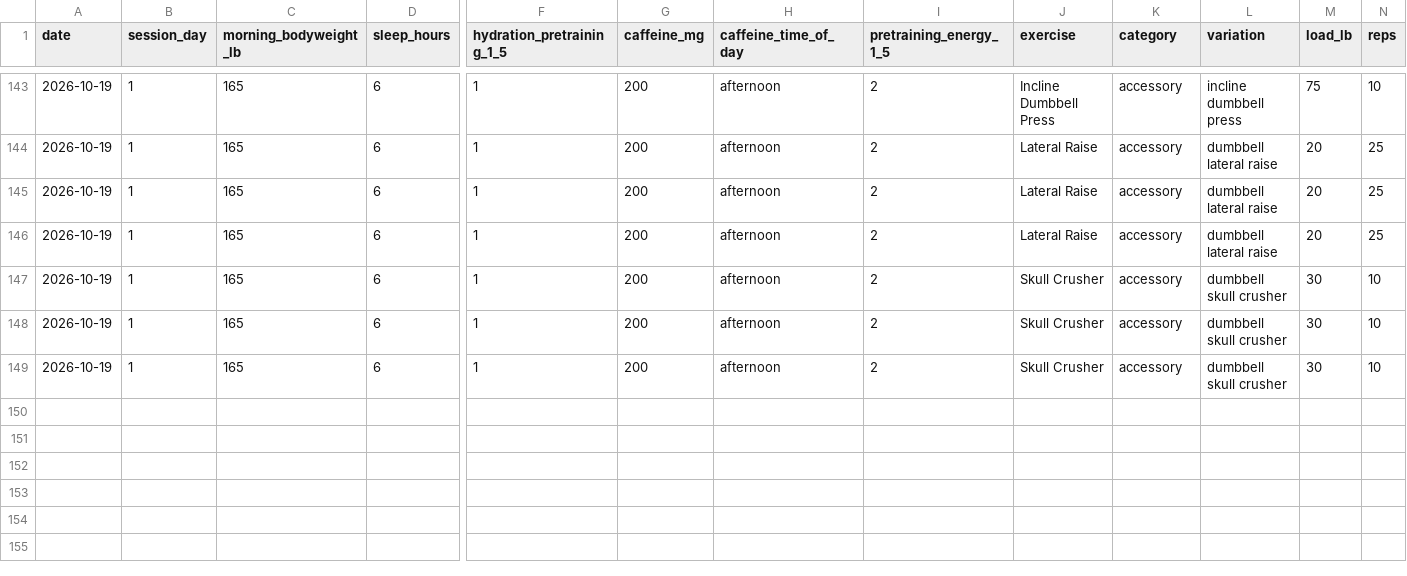
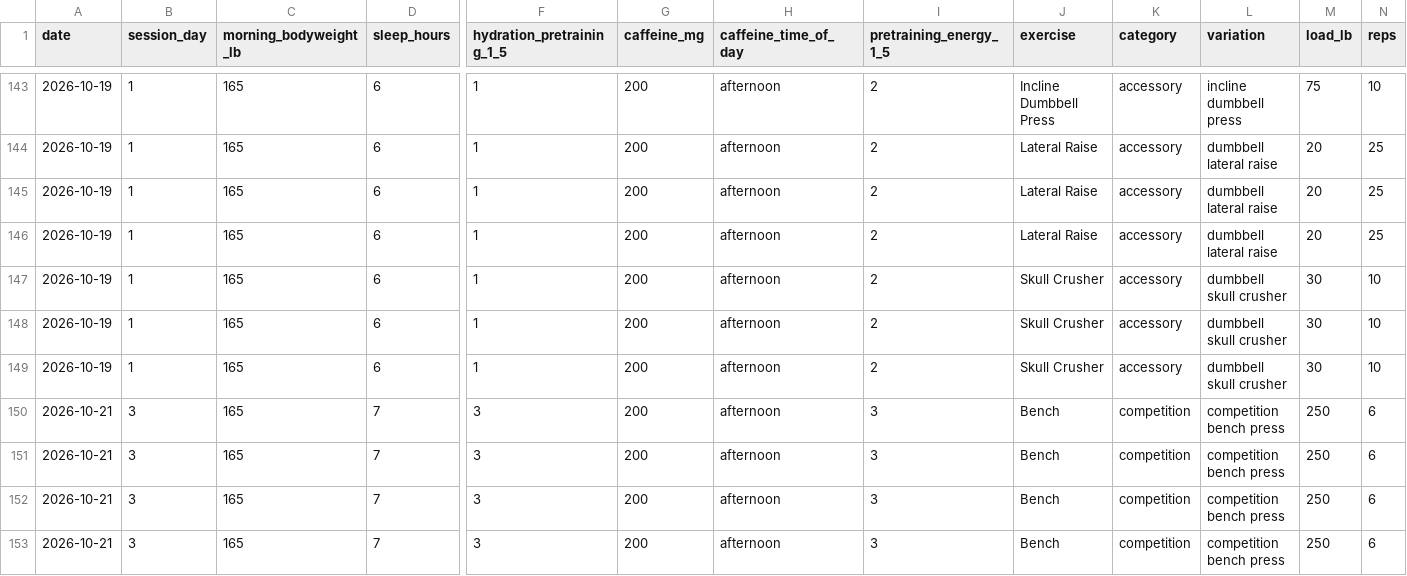
Before and after one commit to svolpe96/Health-and-fitness, a CSV file: data/training_sets.csv, drawn as a sheet; only a part is shown, gaps mark what is left out; rows hold the shown columns only; the diff names each change by its address in the sheet, - before the commit and + after, or states it on an @@ line.

Commit message:
Add Week 3 Wednesday bench sets

```diff
--- a/data/training_sets.csv
+++ b/data/training_sets.csv
+row 150: 2026-10-21 | 3 | 165 | 7 | 3 | 200 | afternoon | 3 | Bench | competition | competition bench press | 250 | 6
+row 151: 2026-10-21 | 3 | 165 | 7 | 3 | 200 | afternoon | 3 | Bench | competition | competition bench press | 250 | 6
+row 152: 2026-10-21 | 3 | 165 | 7 | 3 | 200 | afternoon | 3 | Bench | competition | competition bench press | 250 | 6
+row 153: 2026-10-21 | 3 | 165 | 7 | 3 | 200 | afternoon | 3 | Bench | competition | competition bench press | 250 | 6
```
